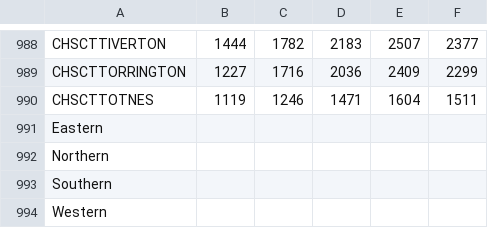
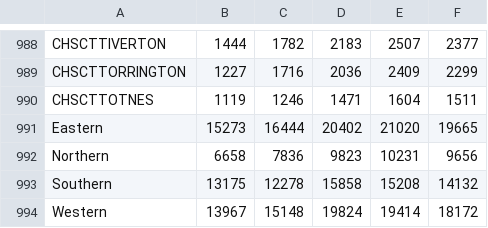
Before and after one commit to Devon-County-Council/jsna, a CSV file: FuelPoverty_Count.csv, drawn as a sheet; only a part is shown, gaps mark what is left out.

```diff
--- a/FuelPoverty_Count.csv
+++ b/FuelPoverty_Count.csv
@@ -990,5 +990,5 @@ CHSCTTORRINGTON,1227,1716,2036,2409,2299
 CHSCTTOTNES,1119,1246,1471,1604,1511
-Eastern,,,,,
-Northern,,,,,
-Southern,,,,,
-Western,,,,,
+Eastern,15273,16444,20402,21020,19665
+Northern,6658,7836,9823,10231,9656
+Southern,13175,12278,15858,15208,14132
+Western,13967,15148,19824,19414,18172
```
Also changed, not shown: FuelPoverty_LCI.csv, FuelPoverty_Rate.csv, 1 other file.
